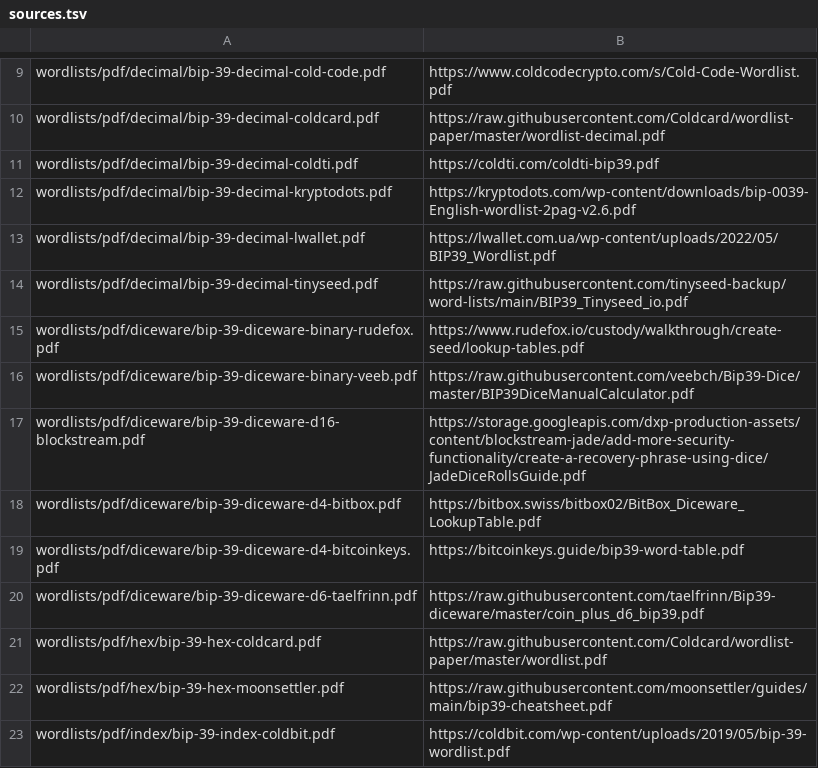
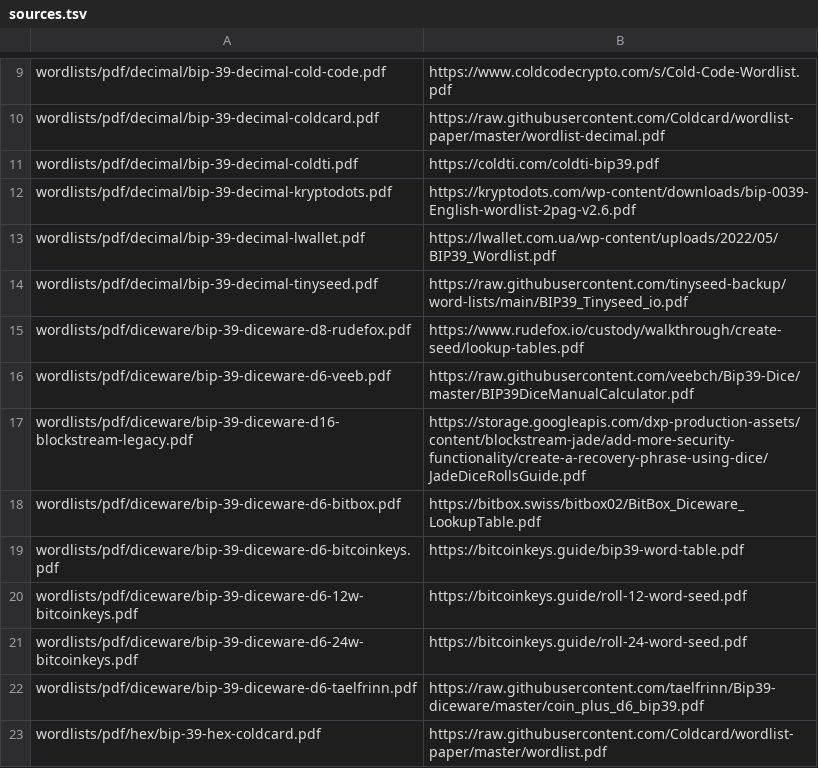
Before and after one commit to matijaoe/bip39-wordlist, a TSV file: sources.tsv, drawn as a sheet; only a part is shown, gaps mark what is left out; the shorter side is filled out with more unchanged rows.

Commit message:
Add current Blockstream wordlists (#6)

```diff
--- a/sources.tsv
+++ b/sources.tsv
@@ -14,7 +14,9 @@ wordlists/pdf/decimal/bip-39-decimal-lwallet.pdf	https://lwallet.com.ua/wp-conte
 wordlists/pdf/decimal/bip-39-decimal-tinyseed.pdf	https://raw.githubusercontent.com/tinyseed-backup/word-lists/main/BIP39_Tinyseed_io.pdf
-wordlists/pdf/diceware/bip-39-diceware-binary-rudefox.pdf	https://www.rudefox.io/custody/walkthrough/create-seed/lookup-tables.pdf
-wordlists/pdf/diceware/bip-39-diceware-binary-veeb.pdf	https://raw.githubusercontent.com/veebch/Bip39-Dice/master/BIP39DiceManualCalculator.pdf
-wordlists/pdf/diceware/bip-39-diceware-d16-blockstream.pdf	https://storage.googleapis.com/dxp-production-assets/content/blockstream-jade/add-more-security-functionality/create-a-recovery-phrase-using-dice/JadeDiceRollsGuide.pdf
-wordlists/pdf/diceware/bip-39-diceware-d4-bitbox.pdf	https://bitbox.swiss/bitbox02/BitBox_Diceware_LookupTable.pdf
-wordlists/pdf/diceware/bip-39-diceware-d4-bitcoinkeys.pdf	https://bitcoinkeys.guide/bip39-word-table.pdf
+wordlists/pdf/diceware/bip-39-diceware-d8-rudefox.pdf	https://www.rudefox.io/custody/walkthrough/create-seed/lookup-tables.pdf
+wordlists/pdf/diceware/bip-39-diceware-d6-veeb.pdf	https://raw.githubusercontent.com/veebch/Bip39-Dice/master/BIP39DiceManualCalculator.pdf
+wordlists/pdf/diceware/bip-39-diceware-d16-blockstream-legacy.pdf	https://storage.googleapis.com/dxp-production-assets/content/blockstream-jade/add-more-security-functionality/create-a-recovery-phrase-using-dice/JadeDiceRollsGuide.pdf
+wordlists/pdf/diceware/bip-39-diceware-d6-bitbox.pdf	https://bitbox.swiss/bitbox02/BitBox_Diceware_LookupTable.pdf
+wordlists/pdf/diceware/bip-39-diceware-d6-bitcoinkeys.pdf	https://bitcoinkeys.guide/bip39-word-table.pdf
+wordlists/pdf/diceware/bip-39-diceware-d6-12w-bitcoinkeys.pdf	https://bitcoinkeys.guide/roll-12-word-seed.pdf
+wordlists/pdf/diceware/bip-39-diceware-d6-24w-bitcoinkeys.pdf	https://bitcoinkeys.guide/roll-24-word-seed.pdf
 wordlists/pdf/diceware/bip-39-diceware-d6-taelfrinn.pdf	https://raw.githubusercontent.com/taelfrinn/Bip39-diceware/master/coin_plus_d6_bip39.pdf
```
Also changed, not shown: 20 other files.
